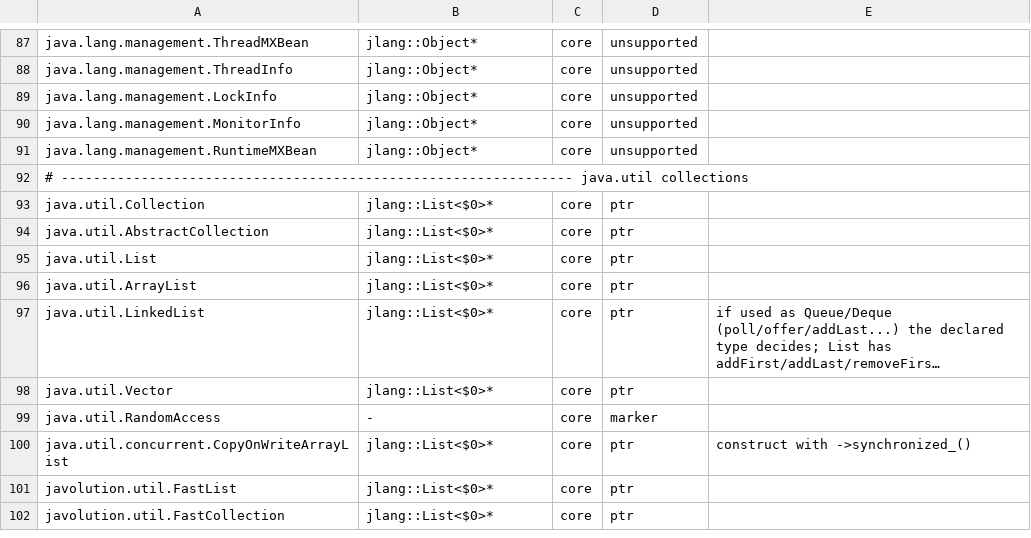
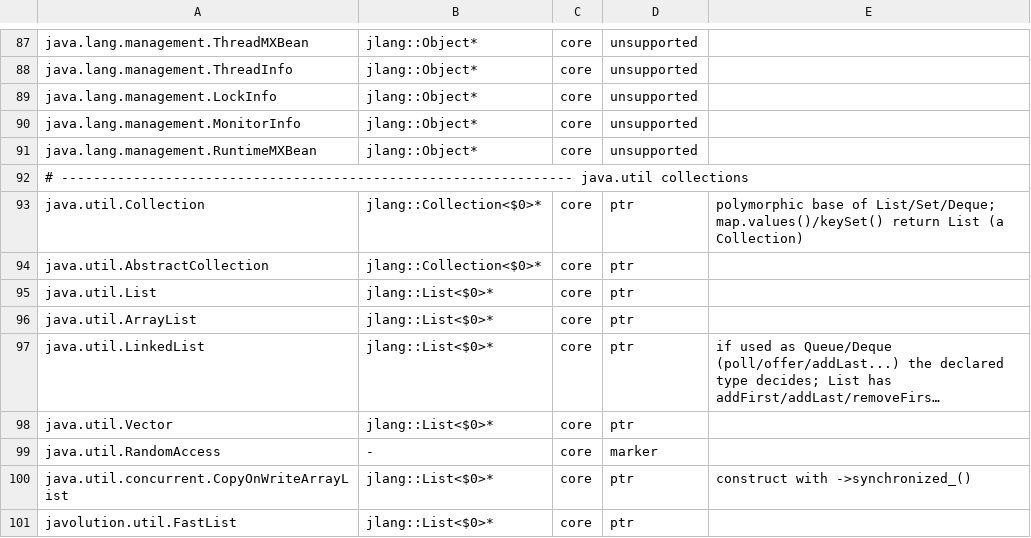
Before and after one commit to Fuzzytotems/AionLightning, a TSV file: tools/cppgen/jdkmap.tsv, drawn as a sheet; only a part is shown, gaps mark what is left out; the shorter side is filled out with more unchanged rows; long unchanged cells end in ….

```diff
--- a/tools/cppgen/jdkmap.tsv
+++ b/tools/cppgen/jdkmap.tsv
@@ -92,4 +92,4 @@ java.lang.management.RuntimeMXBean	jlang::Object*	core	unsupported
 # ---------------------------------------------------------------- java.util collections
-java.util.Collection	jlang::List<$0>*	core	ptr
-java.util.AbstractCollection	jlang::List<$0>*	core	ptr
+java.util.Collection	jlang::Collection<$0>*	core	ptr	polymorphic base of List/Set/Deque; map.values()/keySet() return List (a Collection)
+java.util.AbstractCollection	jlang::Collection<$0>*	core	ptr
 java.util.List	jlang::List<$0>*	core	ptr
```
Also changed, not shown: 1 other file.
